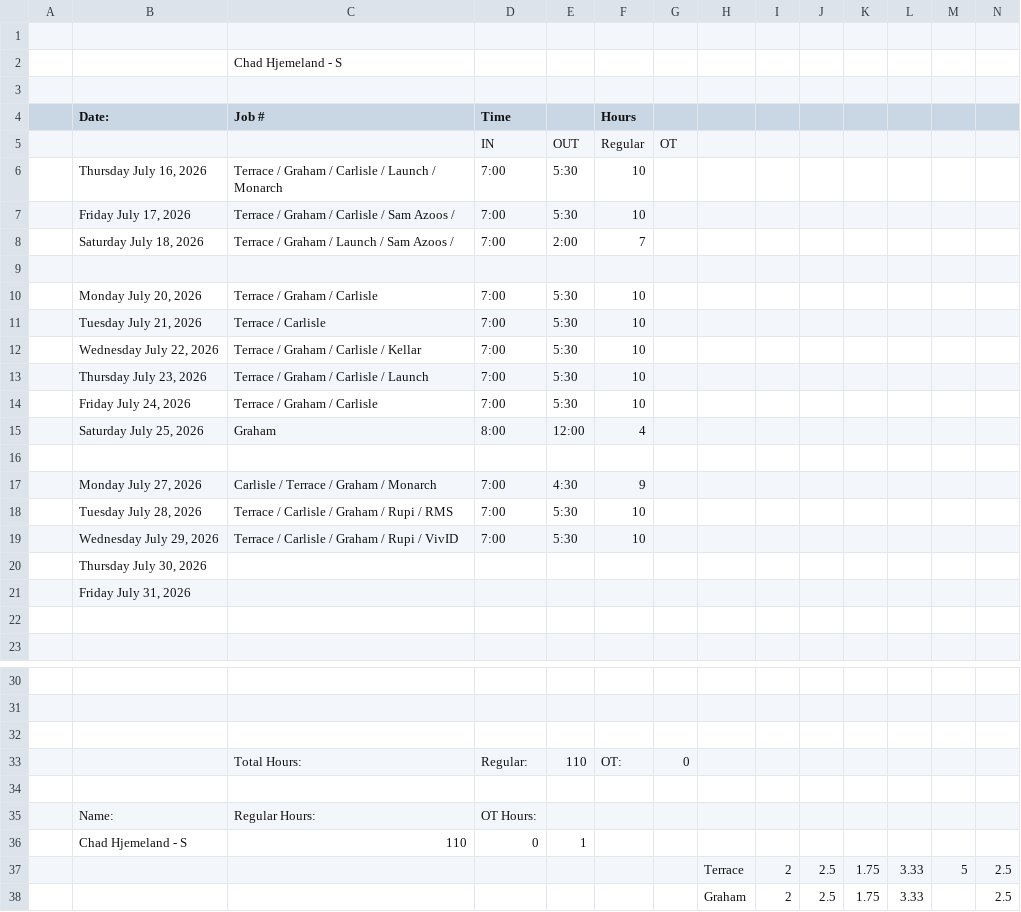
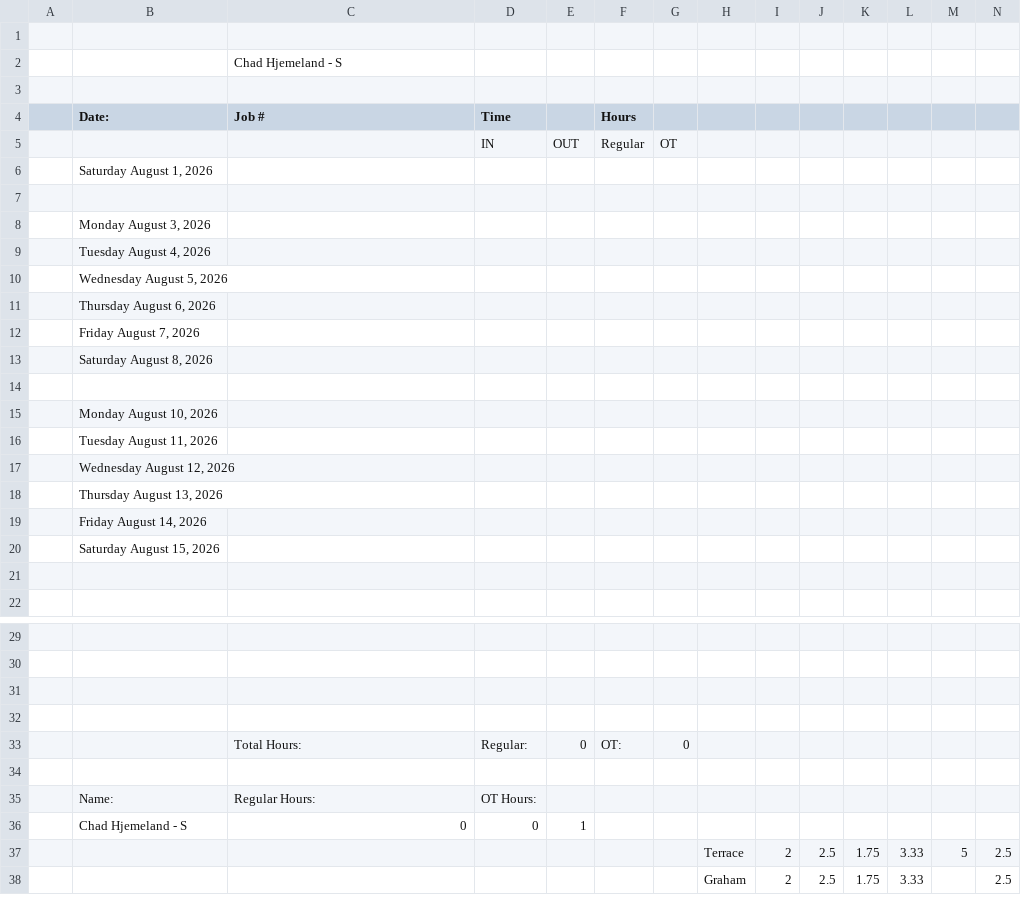
Before and after one commit to lyndon-weber-LLC/headcount-dashboard, a CSV file: data/live/Chad Hjemeland Timesheet(December 31, 9999).csv, drawn as a sheet; only a part is shown, gaps mark what is left out; removed rows and columns are numbered as before the commit, all else as after; rows hold the shown columns only; the diff covers the shown part only; the diff names each change by its address in the sheet, - before the commit and + after, or states it on an @@ line.

```diff
--- a/data/live/Chad Hjemeland Timesheet(December 31, 9999).csv
+++ b/data/live/Chad Hjemeland Timesheet(December 31, 9999).csv
-row 6:  | Thursday July 16, 2026 | Terrace / Graham / Carlisle / Launch / Monarch | 7:00 | 5:30 | 10
-row 7:  | Friday July 17, 2026 | Terrace / Graham / Carlisle / Sam Azoos / | 7:00 | 5:30 | 10
-row 8:  | Saturday July 18, 2026 | Terrace / Graham / Launch / Sam Azoos / | 7:00 | 2:00 | 7
+row 6:  | Saturday August 1, 2026
-row 10:  | Monday July 20, 2026 | Terrace / Graham / Carlisle | 7:00 | 5:30 | 10
-row 11:  | Tuesday July 21, 2026 | Terrace / Carlisle | 7:00 | 5:30 | 10
-row 12:  | Wednesday July 22, 2026 | Terrace / Graham / Carlisle / Kellar | 7:00 | 5:30 | 10
-row 13:  | Thursday July 23, 2026 | Terrace / Graham / Carlisle / Launch | 7:00 | 5:30 | 10
-row 14:  | Friday July 24, 2026 | Terrace / Graham / Carlisle | 7:00 | 5:30 | 10
-row 15:  | Saturday July 25, 2026 | Graham | 8:00 | 12:00 | 4
+row 8:  | Monday August 3, 2026
+row 9:  | Tuesday August 4, 2026
+row 10:  | Wednesday August 5, 2026
+row 11:  | Thursday August 6, 2026
+row 12:  | Friday August 7, 2026
+row 13:  | Saturday August 8, 2026
-row 17:  | Monday July 27, 2026 | Carlisle / Terrace / Graham / Monarch | 7:00 | 4:30 | 9
-row 18:  | Tuesday July 28, 2026 | Terrace / Carlisle / Graham / Rupi / RMS | 7:00 | 5:30 | 10
-row 19:  | Wednesday July 29, 2026 | Terrace / Carlisle / Graham / Rupi / VivID | 7:00 | 5:30 | 10
-B15 (Date:): Thursday July 30, 2026
+B15 (Date:): Monday August 10, 2026
-B16 (Date:): Friday July 31, 2026
+B16 (Date:): Tuesday August 11, 2026
+row 17:  | Wednesday August 12, 2026
+row 18:  | Thursday August 13, 2026
+row 19:  | Friday August 14, 2026
+row 20:  | Saturday August 15, 2026
+row 32: (empty)
-E33: 110
+E33: 0
-C36 (Job #): 110
+C36 (Job #): 0
```
Also changed, not shown: 1 edited cell elsewhere in this file, data/live/Alex Weber - Subs Timesheet(December 31, 9999).csv, data/live/Cory Timesheet(December 31, 9999).csv, 8 other files.
